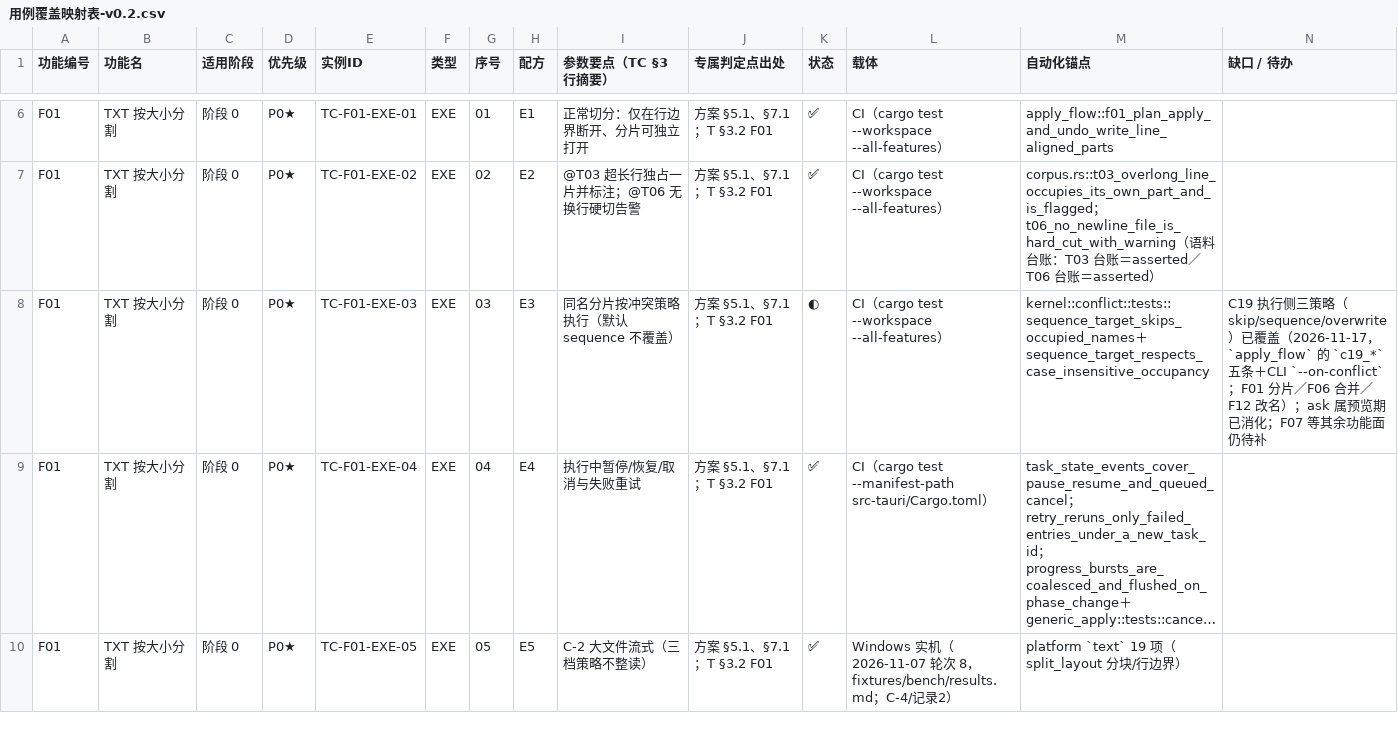
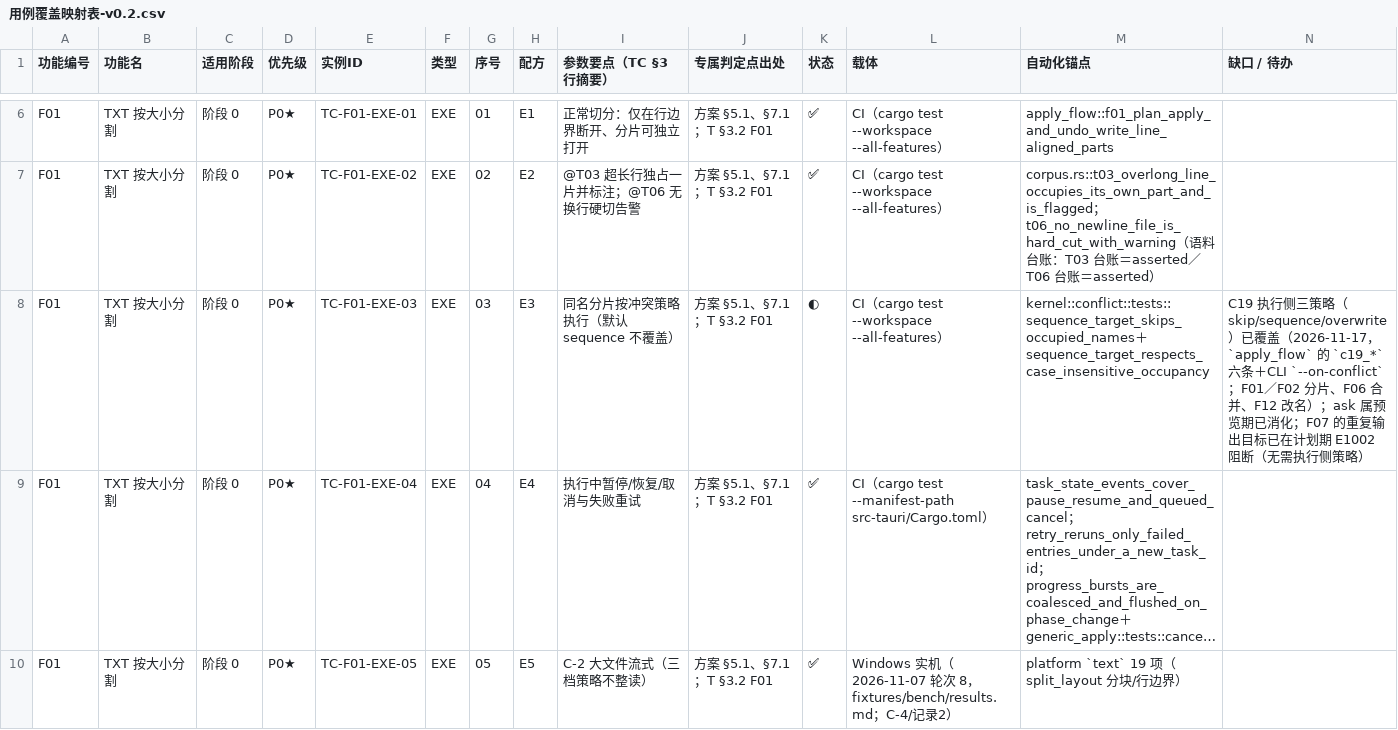
Before and after one commit to superge-cn/batchdesk, a CSV file: docs/testing/用例覆盖映射表-v0.2.csv, drawn as a sheet; only a part is shown, gaps mark what is left out; long unchanged cells end in …; the diff covers the shown part only; the diff names each change by its address in the sheet, - before the commit and + after, or states it on an @@ line.

Commit message:
test(cli): C19 补 F02 分片入口——六条逐策略端到端；F07 确认为计划期 E1002
- 新增 c19_f02_split_lines_conflict_three_policies（skip/sequence/overwrite；
  sequence 命名＝扩展名前插序号 `big.1.txt` → `big.1 (1).txt`）
- F07 重复输出目标实测为计划期 E1002 阻断（无需执行侧策略），映射表缺口列据此更新
- 映射表三行更新；全量测试 12 个二进制全绿

```diff
--- a/docs/testing/用例覆盖映射表-v0.2.csv
+++ b/docs/testing/用例覆盖映射表-v0.2.csv
-N8 (缺口 / 待办): …`apply_flow` 的 `c19_*` 五条＋CLI `--on-conflict`；F01 分片／F06 合并／F12 改名）；ask 属预览期已消化；F07 等其余功能面仍待补
+N8 (缺口 / 待办): …`apply_flow` 的 `c19_*` 六条＋CLI `--on-conflict`；F01／F02 分片、F06 合并、F12 改名）；ask 属预览期已消化；F07 的重复输出目标已在计划期 E1002 阻断（无需执行侧策略）
```
Also changed, not shown: 2 edited cells elsewhere in this file, 1 other file.
